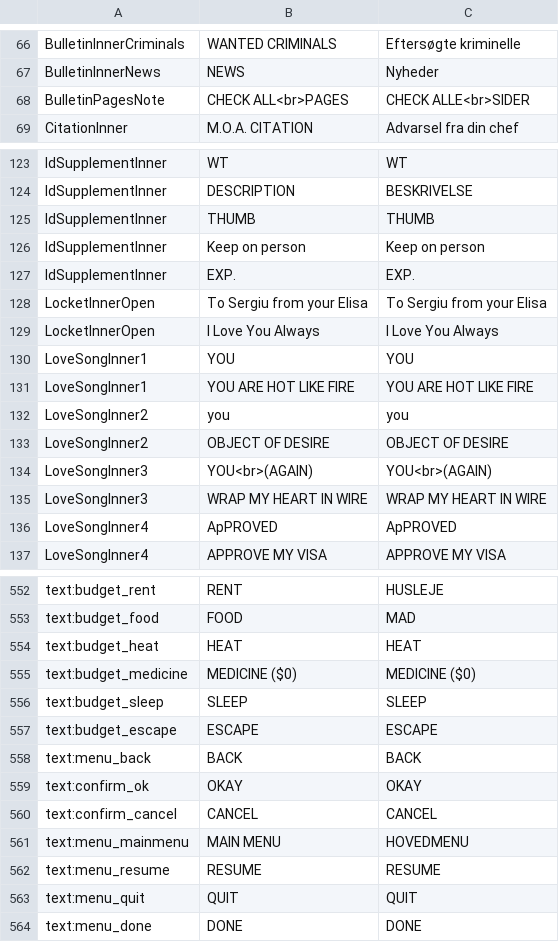
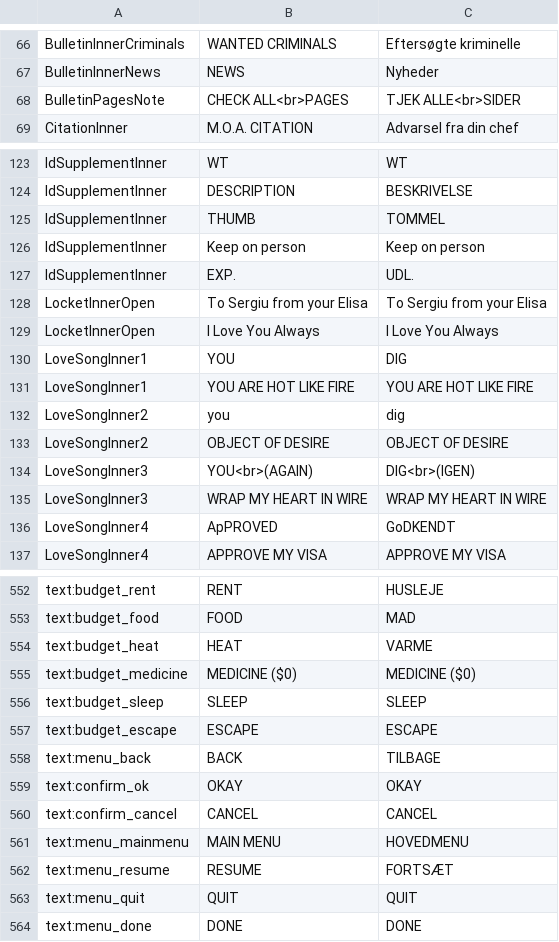
Before and after one commit to ragnkinson/Test, a CSV file: da.csv, drawn as a sheet; only a part is shown, gaps mark what is left out; the diff covers the shown part only.

Commit message:
Update da.csv

```diff
--- a/da.csv
+++ b/da.csv
@@ -67,3 +67,3 @@
 "BulletinInnerNews","NEWS","Nyheder"
-"BulletinPagesNote","CHECK ALL<br>PAGES","CHECK ALLE<br>SIDER"
+"BulletinPagesNote","CHECK ALL<br>PAGES","TJEK ALLE<br>SIDER"
 "CitationInner","M.O.A. CITATION","Advarsel fra din chef"
@@ -124,14 +124,14 @@
 "IdSupplementInner","DESCRIPTION","BESKRIVELSE"
-"IdSupplementInner","THUMB","THUMB"
+"IdSupplementInner","THUMB","TOMMEL"
 "IdSupplementInner","Keep on person","Keep on person"
-"IdSupplementInner","EXP.","EXP."
+"IdSupplementInner","EXP.","UDL."
 "LocketInnerOpen","To Sergiu from your Elisa","To Sergiu from your Elisa"
 "LocketInnerOpen","I Love You Always","I Love You Always"
-"LoveSongInner1","YOU","YOU"
+"LoveSongInner1","YOU","DIG"
 "LoveSongInner1","YOU ARE HOT LIKE FIRE","YOU ARE HOT LIKE FIRE"
-"LoveSongInner2","you","you"
+"LoveSongInner2","you","dig"
 "LoveSongInner2","OBJECT OF DESIRE","OBJECT OF DESIRE"
-"LoveSongInner3","YOU<br>(AGAIN)","YOU<br>(AGAIN)"
+"LoveSongInner3","YOU<br>(AGAIN)","DIG<br>(IGEN)"
 "LoveSongInner3","WRAP MY HEART IN WIRE","WRAP MY HEART IN WIRE"
-"LoveSongInner4","ApPROVED","ApPROVED"
+"LoveSongInner4","ApPROVED","GoDKENDT"
 "LoveSongInner4","APPROVE MY VISA","APPROVE MY VISA"
@@ -553,3 +553,3 @@
 "text:budget_food","FOOD","MAD"
-"text:budget_heat","HEAT","HEAT"
+"text:budget_heat","HEAT","VARME"
 "text:budget_medicine","MEDICINE ($0)","MEDICINE ($0)"
@@ -557,3 +557,3 @@
 "text:budget_escape","ESCAPE","ESCAPE"
-"text:menu_back","BACK","BACK"
+"text:menu_back","BACK","TILBAGE"
 "text:confirm_ok","OKAY","OKAY"
@@ -561,3 +561,3 @@
 "text:menu_mainmenu","MAIN MENU","HOVEDMENU"
-"text:menu_resume","RESUME","RESUME"
+"text:menu_resume","RESUME","FORTSÆT"
 "text:menu_quit","QUIT","QUIT"
```
Also changed, not shown: 26 edited cells elsewhere in this file.
